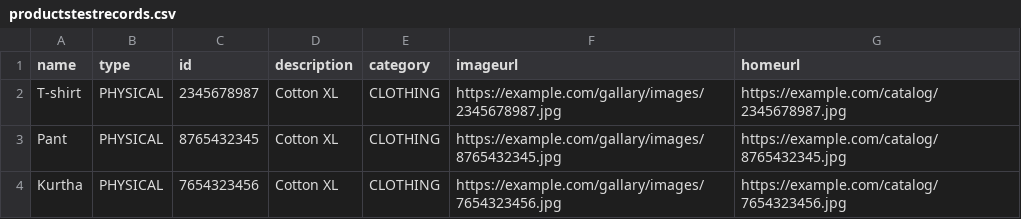
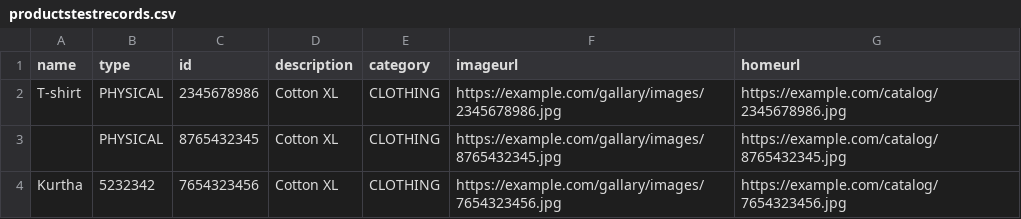
Before and after one commit to Rajamegam/APIautomation-pytest, a CSV file: excel Data/productstestrecords.csv, drawn as a sheet.

Commit message:
create product testcases added

```diff
--- a/excel Data/productstestrecords.csv
+++ b/excel Data/productstestrecords.csv
@@ -1,4 +1,4 @@
 name,type,id,description,category,imageurl,homeurl
-T-shirt,PHYSICAL,2345678987,Cotton XL,CLOTHING,https://example.com/gallary/images/2345678987.jpg,https://example.com/catalog/2345678987.jpg
-Pant,PHYSICAL,8765432345,Cotton XL,CLOTHING,https://example.com/gallary/images/8765432345.jpg,https://example.com/catalog/8765432345.jpg
-Kurtha,PHYSICAL,7654323456,Cotton XL,CLOTHING,https://example.com/gallary/images/7654323456.jpg,https://example.com/catalog/7654323456.jpg
+T-shirt,PHYSICAL,2345678986,Cotton XL,CLOTHING,https://example.com/gallary/images/2345678986.jpg,https://example.com/catalog/2345678986.jpg
+,PHYSICAL,8765432345,Cotton XL,CLOTHING,https://example.com/gallary/images/8765432345.jpg,https://example.com/catalog/8765432345.jpg
+Kurtha,5232342,7654323456,Cotton XL,CLOTHING,https://example.com/gallary/images/7654323456.jpg,https://example.com/catalog/7654323456.jpg
```
Also changed, not shown: 7 other files.
